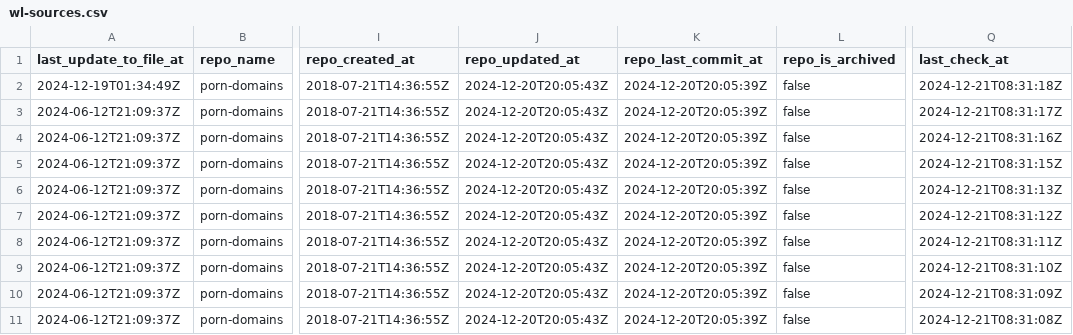
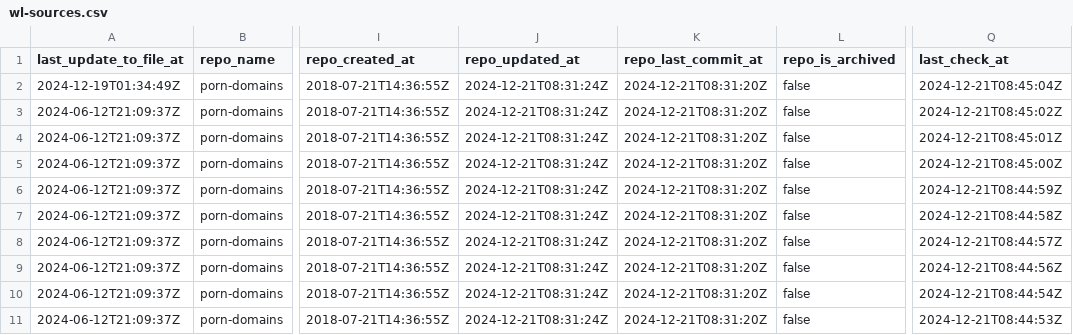
Before and after one commit to Bon-Appetit/porn-domains, a CSV file: whitelist/wl-sources.csv, drawn as a sheet; only a part is shown, gaps mark what is left out; the diff names each change by its address in the sheet, - before the commit and + after, or states it on an @@ line.

```diff
--- a/whitelist/wl-sources.csv
+++ b/whitelist/wl-sources.csv
-J2:J11 (repo_updated_at): 2024-12-20T20:05:43Z
+J2:J11 (repo_updated_at): 2024-12-21T08:31:24Z
-K2:K11 (repo_last_commit_at): 2024-12-20T20:05:39Z
+K2:K11 (repo_last_commit_at): 2024-12-21T08:31:20Z
-Q2 (last_check_at): 2024-12-21T08:31:18Z
+Q2 (last_check_at): 2024-12-21T08:45:04Z
-Q3 (last_check_at): 2024-12-21T08:31:17Z
+Q3 (last_check_at): 2024-12-21T08:45:02Z
-Q4 (last_check_at): 2024-12-21T08:31:16Z
+Q4 (last_check_at): 2024-12-21T08:45:01Z
-Q5 (last_check_at): 2024-12-21T08:31:15Z
+Q5 (last_check_at): 2024-12-21T08:45:00Z
-Q6 (last_check_at): 2024-12-21T08:31:13Z
+Q6 (last_check_at): 2024-12-21T08:44:59Z
-Q7 (last_check_at): 2024-12-21T08:31:12Z
+Q7 (last_check_at): 2024-12-21T08:44:58Z
-Q8 (last_check_at): 2024-12-21T08:31:11Z
+Q8 (last_check_at): 2024-12-21T08:44:57Z
-Q9 (last_check_at): 2024-12-21T08:31:10Z
+Q9 (last_check_at): 2024-12-21T08:44:56Z
-Q10 (last_check_at): 2024-12-21T08:31:09Z
+Q10 (last_check_at): 2024-12-21T08:44:54Z
-Q11 (last_check_at): 2024-12-21T08:31:08Z
+Q11 (last_check_at): 2024-12-21T08:44:53Z
```
Also changed, not shown: blacklist/bl-sources.csv.
